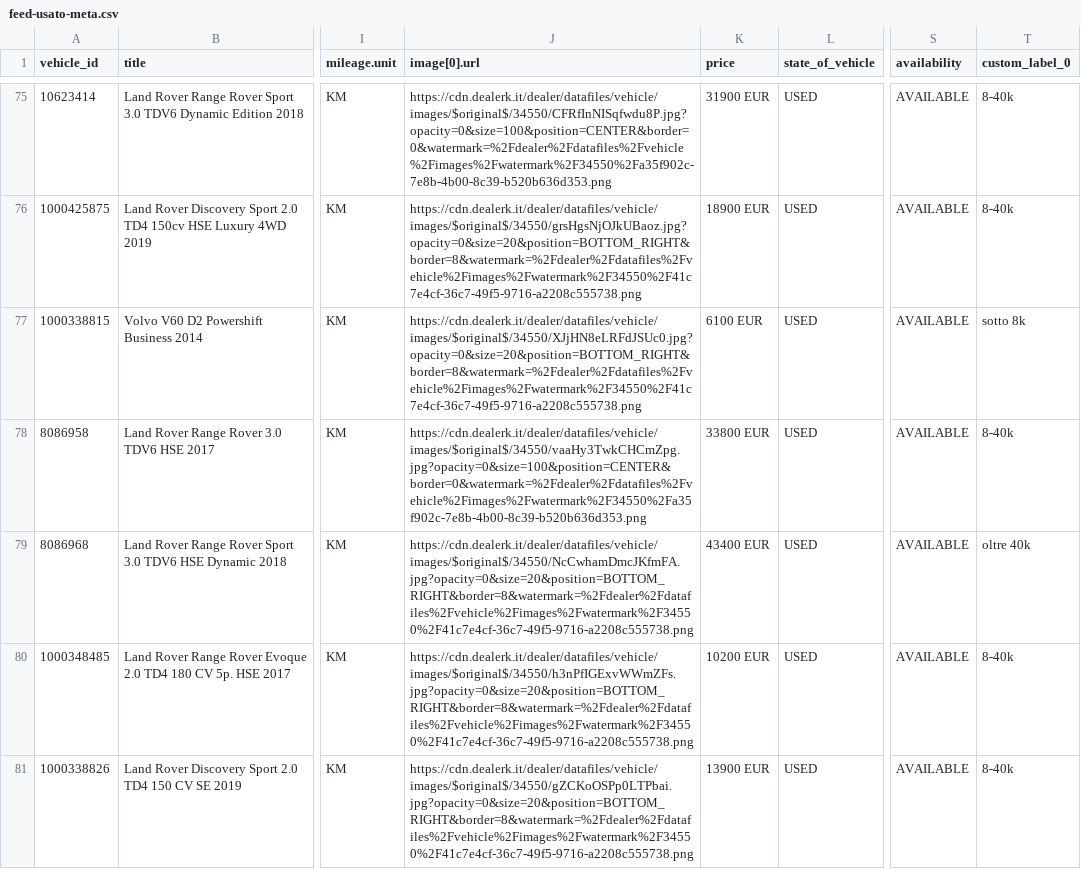
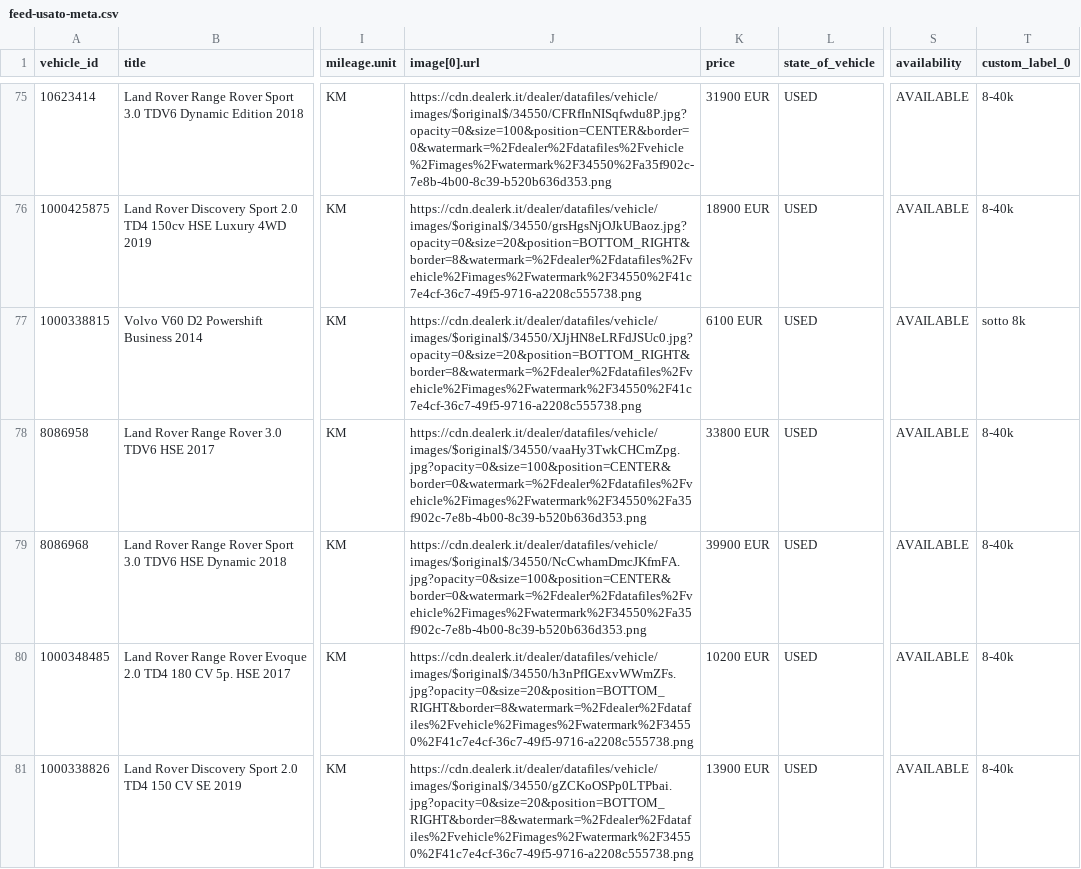
Before and after one commit to kbcrativee/feed-usato-im, a CSV file: feed-usato-meta.csv, drawn as a sheet; only a part is shown, gaps mark what is left out; the diff names each change by its address in the sheet, - before the commit and + after, or states it on an @@ line.

Commit message:
Feed del 2026-11-26

```diff
--- a/feed-usato-meta.csv
+++ b/feed-usato-meta.csv
-J79 (image[0].url): https://cdn.dealerk.it/dealer/datafiles/vehicle/images/$original$/34550/NcCwhamDmcJKfmFA.jpg?opacity=0&size=20&position=BOTTOM_RIGHT&border=8&watermark=%2Fdealer%2Fdatafiles%2Fvehicle%2Fimages%2Fwatermark%2F34550%2F41c7e4cf-36c7-49f5-9716-a2208c555738.png
+J79 (image[0].url): https://cdn.dealerk.it/dealer/datafiles/vehicle/images/$original$/34550/NcCwhamDmcJKfmFA.jpg?opacity=0&size=100&position=CENTER&border=0&watermark=%2Fdealer%2Fdatafiles%2Fvehicle%2Fimages%2Fwatermark%2F34550%2Fa35f902c-7e8b-4b00-8c39-b520b636d353.png
-K79 (price): 43400 EUR
+K79 (price): 39900 EUR
-T79 (custom_label_0): oltre 40k
+T79 (custom_label_0): 8-40k
```
Also changed, not shown: 1 other file.
